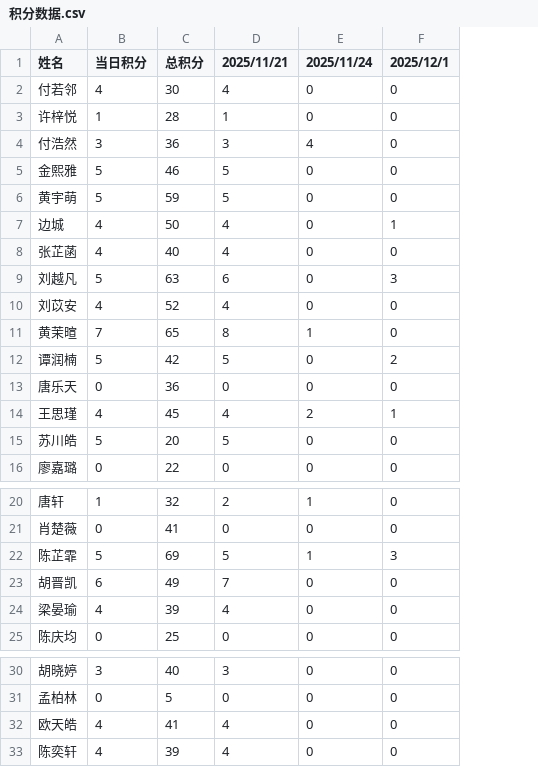
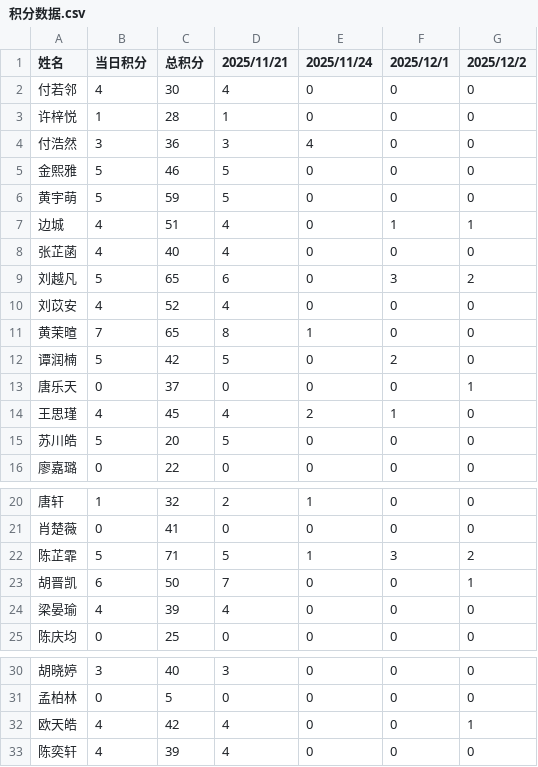
Before and after one commit to Hong-JL/jifenbang, a CSV file: 积分数据.csv, drawn as a sheet; only a part is shown, gaps mark what is left out; the diff names each change by its address in the sheet, - before the commit and + after, or states it on an @@ line.

Commit message:
更新积分数据 2025/12/2

```diff
--- a/积分数据.csv
+++ b/积分数据.csv
+column G (2025/12/2), rows 2-16: 0 | 0 | 0 | 0 | 0 | 1 | 0 | 2 | 0 | 0 | 0 | 1 | 0 | 0 | 0; rows 20-25: 0 | 0 | 2 | 1 | 0 | 0; rows 30-33: 0 | 0 | 1 | 0
-C7 (总积分): 50
+C7 (总积分): 51
-C9 (总积分): 63
+C9 (总积分): 65
-C13 (总积分): 36
+C13 (总积分): 37
-C22 (总积分): 69
+C22 (总积分): 71
-C23 (总积分): 49
+C23 (总积分): 50
-C32 (总积分): 41
+C32 (总积分): 42
```
